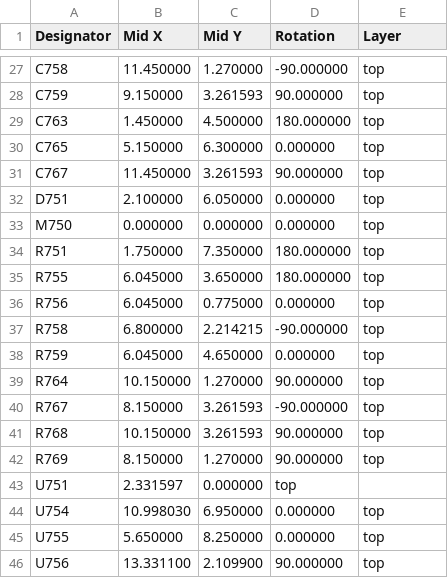
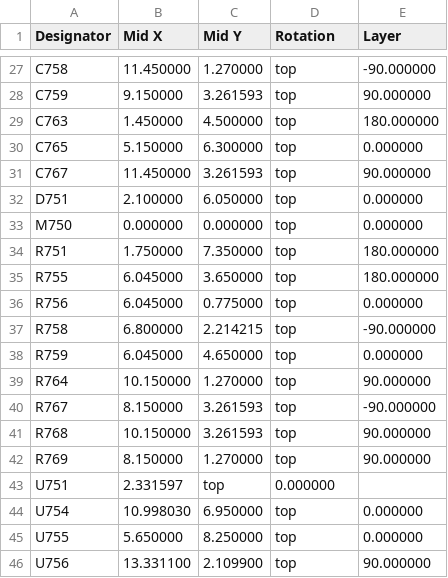
Before and after one commit to andreika-git/hellen-one, a CSV file: modules/vr-discrete/0.2/vr-discrete-CPL.csv, drawn as a sheet; only a part is shown, gaps mark what is left out; the diff covers the shown part only; the diff names each change by its address in the sheet, - before the commit and + after, or states it on an @@ line.

```diff
--- a/modules/vr-discrete/0.2/vr-discrete-CPL.csv
+++ b/modules/vr-discrete/0.2/vr-discrete-CPL.csv
-D27 (Rotation): -90.000000
+D27 (Rotation): top
-E27 (Layer): top
+E27 (Layer): -90.000000
-D28 (Rotation): 90.000000
+D28 (Rotation): top
-E28 (Layer): top
+E28 (Layer): 90.000000
-D29 (Rotation): 180.000000
+D29 (Rotation): top
-E29 (Layer): top
+E29 (Layer): 180.000000
-D30 (Rotation): 0.000000
+D30 (Rotation): top
-E30 (Layer): top
+E30 (Layer): 0.000000
-D31 (Rotation): 90.000000
+D31 (Rotation): top
-E31 (Layer): top
+E31 (Layer): 90.000000
-D32:D33 (Rotation): 0.000000
+D32:D33 (Rotation): top
-E32:E33 (Layer): top
+E32:E33 (Layer): 0.000000
-D34:D35 (Rotation): 180.000000
+D34:D35 (Rotation): top
-E34:E35 (Layer): top
+E34:E35 (Layer): 180.000000
-D36 (Rotation): 0.000000
+D36 (Rotation): top
-E36 (Layer): top
+E36 (Layer): 0.000000
-D37 (Rotation): -90.000000
+D37 (Rotation): top
-E37 (Layer): top
+E37 (Layer): -90.000000
-D38 (Rotation): 0.000000
+D38 (Rotation): top
-E38 (Layer): top
+E38 (Layer): 0.000000
-D39 (Rotation): 90.000000
+D39 (Rotation): top
-E39 (Layer): top
+E39 (Layer): 90.000000
-D40 (Rotation): -90.000000
+D40 (Rotation): top
-E40 (Layer): top
+E40 (Layer): -90.000000
-D41:D42 (Rotation): 90.000000
+D41:D42 (Rotation): top
-E41:E42 (Layer): top
+E41:E42 (Layer): 90.000000
-C43 (Mid Y): 0.000000
+C43 (Mid Y): top
-D43 (Rotation): top
+D43 (Rotation): 0.000000
-D44:D45 (Rotation): 0.000000
+D44:D45 (Rotation): top
-E44:E45 (Layer): top
+E44:E45 (Layer): 0.000000
-D46 (Rotation): 90.000000
+D46 (Rotation): top
-E46 (Layer): top
+E46 (Layer): 90.000000
```
Also changed, not shown: 50 edited cells elsewhere in this file.
